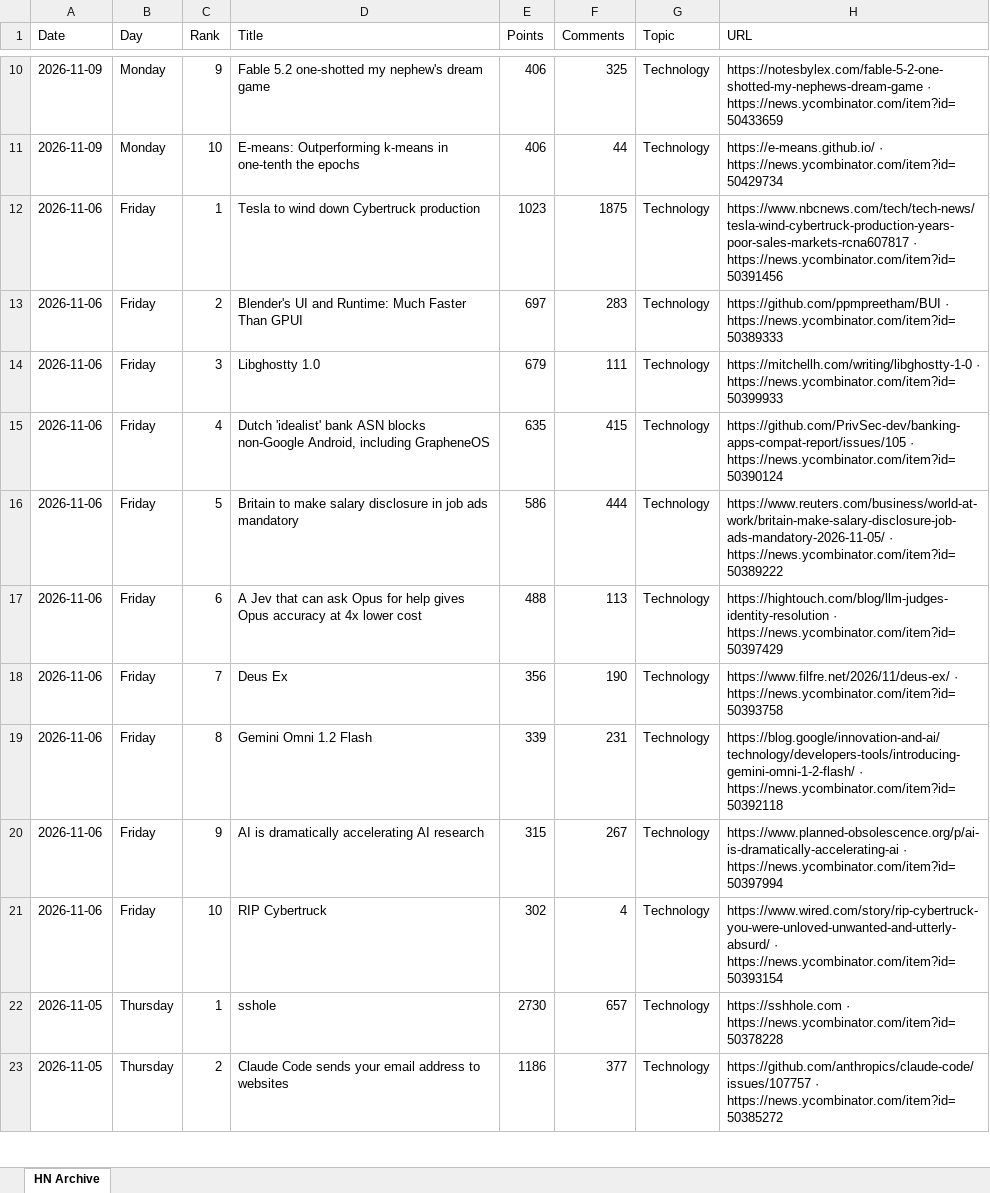
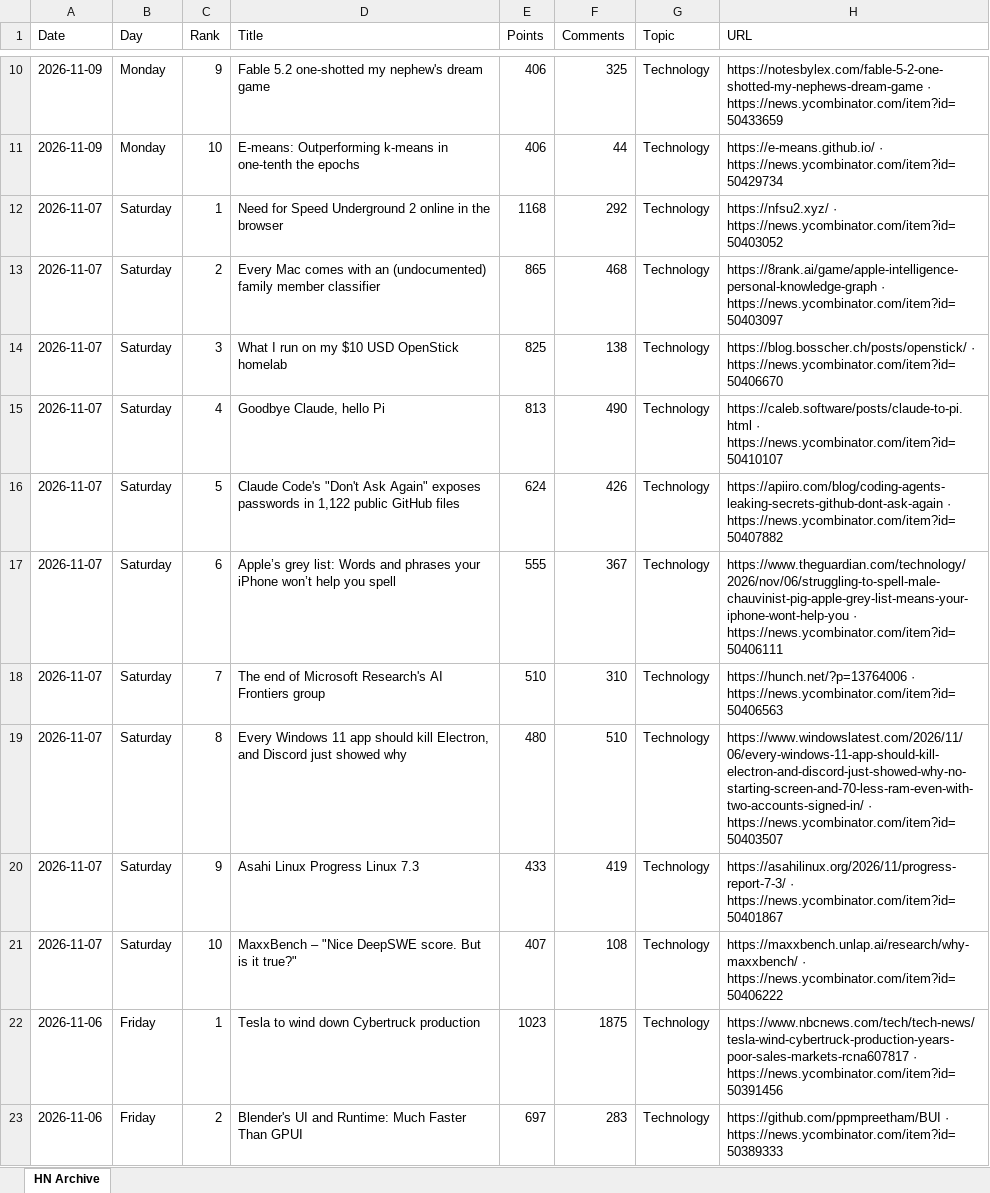
Before and after one commit to hankang156-eng/daily-digest, an Excel workbook: data/hn/hn_archive.xlsx, sheet HN Archive, drawn as a sheet; only a part is shown, gaps mark what is left out; the shorter side is filled out with more unchanged rows; values as stored, in another font and other column widths than the file's, no borders; the diff names each change by its address in the sheet, - before the commit and + after, or states it on an @@ line.

```diff
--- a/data/hn/hn_archive.xlsx (sheet HN Archive)
+++ b/data/hn/hn_archive.xlsx (sheet HN Archive)
+row 12: 2026-11-07 | Saturday | 1 | Need for Speed Underground 2 online in the browser | 1168 | 292 | Technology | https://nfsu2.xyz/ · https://news.ycombinator.com/item?id=50403052
+row 13: 2026-11-07 | Saturday | 2 | Every Mac comes with an (undocumented) family member classifier | 865 | 468 | Technology | https://8rank.ai/game/apple-intelligence-personal-knowledge-graph · https://news.ycombinator.com/item?id=50403097
+row 14: 2026-11-07 | Saturday | 3 | What I run on my $10 USD OpenStick homelab | 825 | 138 | Technology | https://blog.bosscher.ch/posts/openstick/ · https://news.ycombinator.com/item?id=50406670
+row 15: 2026-11-07 | Saturday | 4 | Goodbye Claude, hello Pi | 813 | 490 | Technology | https://caleb.software/posts/claude-to-pi.html · https://news.ycombinator.com/item?id=50410107
+row 16: 2026-11-07 | Saturday | 5 | Claude Code's "Don't Ask Again" exposes passwords in 1,122 public GitHub files | 624 | 426 | Technology | https://apiiro.com/blog/coding-agents-leaking-secrets-github-dont-ask-again · https://news.ycombinator.com/item?id=50407882
+row 17: 2026-11-07 | Saturday | 6 | Apple’s grey list: Words and phrases your iPhone won’t help you spell | 555 | 367 | Technology | https://www.theguardian.com/technology/2026/nov/06/struggling-to-spell-male-chauvinist-pig-apple-grey-list-means-your-iphone-wont-help-you · https://news.ycombinator.com/item?id=50406111
+row 18: 2026-11-07 | Saturday | 7 | The end of Microsoft Research's AI Frontiers group | 510 | 310 | Technology | https://hunch.net/?p=13764006 · https://news.ycombinator.com/item?id=50406563
+row 19: 2026-11-07 | Saturday | 8 | Every Windows 11 app should kill Electron, and Discord just showed why | 480 | 510 | Technology | https://www.windowslatest.com/2026/11/06/every-windows-11-app-should-kill-electron-and-discord-just-showed-why-no-starting-screen-and-70-less-ram-even-with-two-accounts-signed-in/ · https://news.ycombinator.com/item?id=50403507
+row 20: 2026-11-07 | Saturday | 9 | Asahi Linux Progress Linux 7.3 | 433 | 419 | Technology | https://asahilinux.org/2026/11/progress-report-7-3/ · https://news.ycombinator.com/item?id=50401867
+row 21: 2026-11-07 | Saturday | 10 | MaxxBench – "Nice DeepSWE score. But is it true?" | 407 | 108 | Technology | https://maxxbench.unlap.ai/research/why-maxxbench/ · https://news.ycombinator.com/item?id=50406222
```
Also changed, not shown: data/digest_archives/dd_archive.xlsx, 8 other files.
